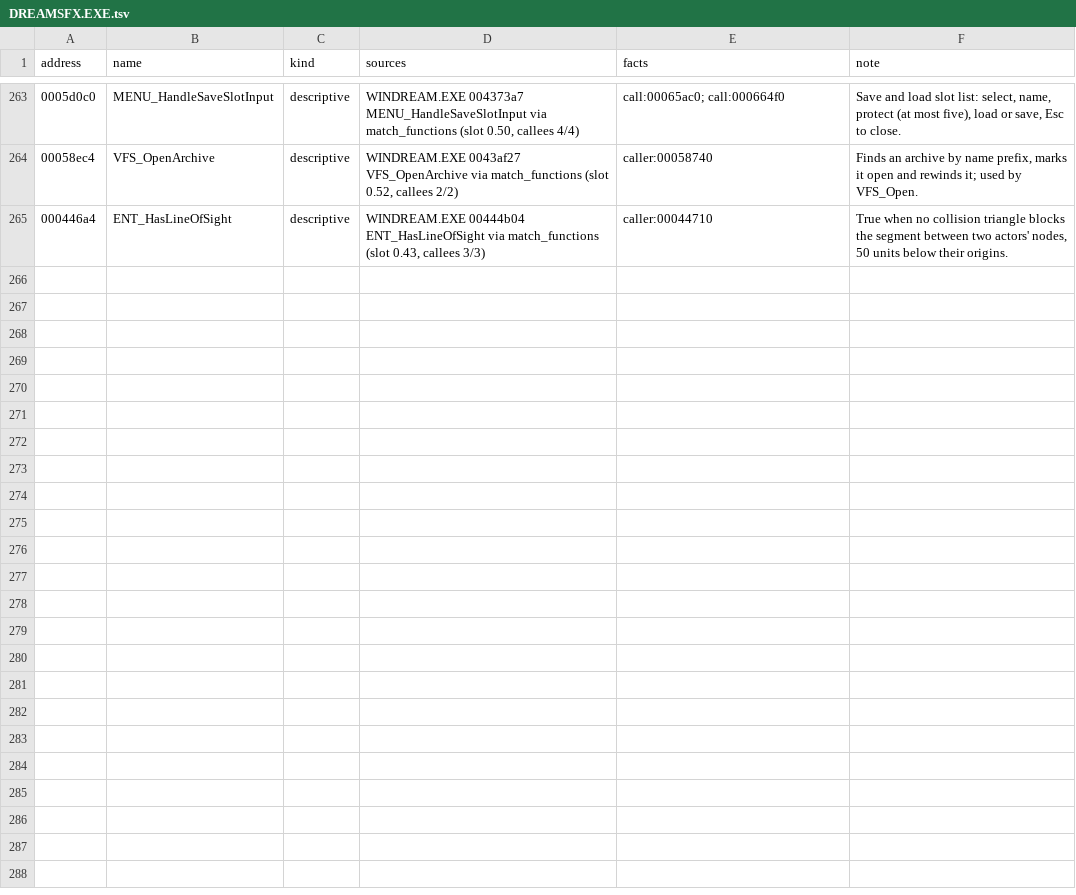
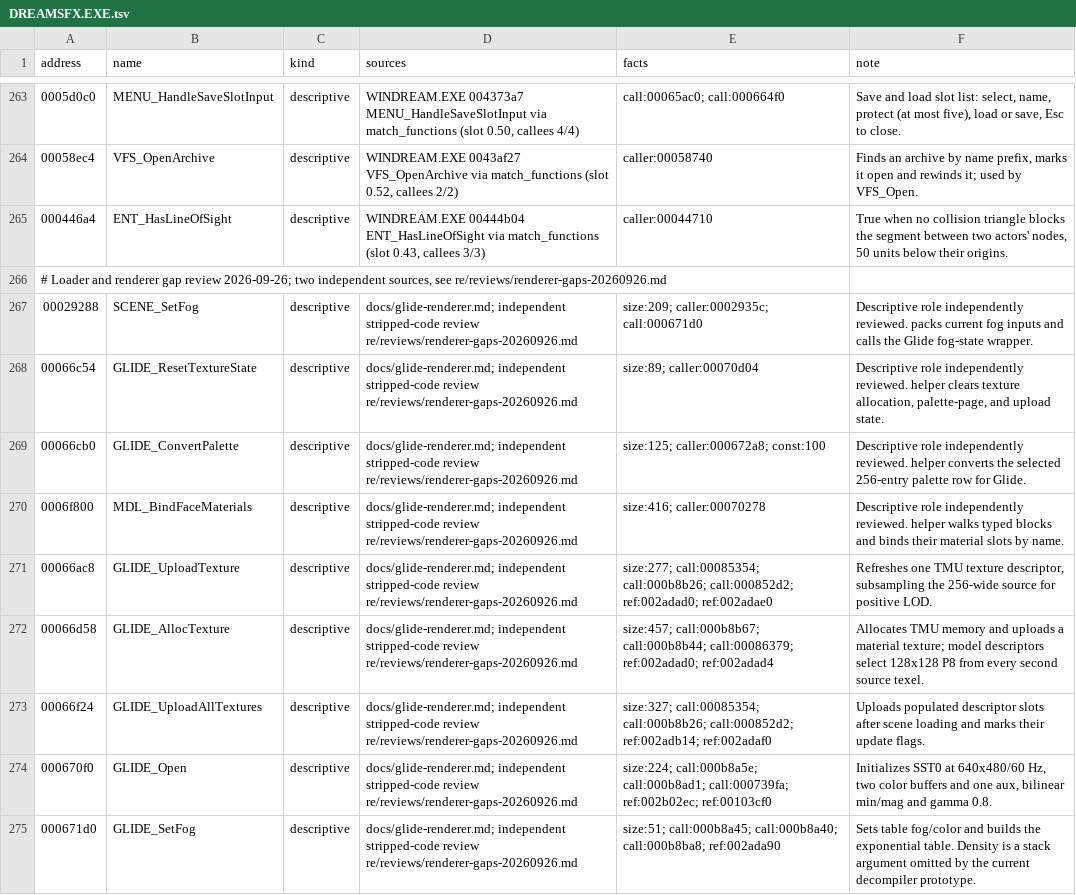
Before and after one commit to jlagedo/dreams-to-reality-re, a TSV file: re/names/DREAMSFX.EXE.tsv, drawn as a sheet; only a part is shown, gaps mark what is left out; the diff covers the shown part only.

Commit message:
Document OpenDreams research and update reference toolkit

```diff
--- a/re/names/DREAMSFX.EXE.tsv
+++ b/re/names/DREAMSFX.EXE.tsv
@@ -265 +265,11 @@ address	name	kind	sources	facts	note
 000446a4	ENT_HasLineOfSight	descriptive	WINDREAM.EXE 00444b04 ENT_HasLineOfSight via match_functions (slot 0.43, callees 3/3)	caller:00044710	True when no collision triangle blocks the segment between two actors' nodes, 50 units below their origins.
+# Loader and renderer gap review 2026-09-26; two independent sources, see re/reviews/renderer-gaps-20260926.md
+00029288	SCENE_SetFog	descriptive	docs/glide-renderer.md; independent stripped-code review re/reviews/renderer-gaps-20260926.md	size:209; caller:0002935c; call:000671d0	Descriptive role independently reviewed. packs current fog inputs and calls the Glide fog-state wrapper.
+00066c54	GLIDE_ResetTextureState	descriptive	docs/glide-renderer.md; independent stripped-code review re/reviews/renderer-gaps-20260926.md	size:89; caller:00070d04	Descriptive role independently reviewed. helper clears texture allocation, palette-page, and upload state.
+00066cb0	GLIDE_ConvertPalette	descriptive	docs/glide-renderer.md; independent stripped-code review re/reviews/renderer-gaps-20260926.md	size:125; caller:000672a8; const:100	Descriptive role independently reviewed. helper converts the selected 256-entry palette row for Glide.
+0006f800	MDL_BindFaceMaterials	descriptive	docs/glide-renderer.md; independent stripped-code review re/reviews/renderer-gaps-20260926.md	size:416; caller:00070278	Descriptive role independently reviewed. helper walks typed blocks and binds their material slots by name.
+00066ac8	GLIDE_UploadTexture	descriptive	docs/glide-renderer.md; independent stripped-code review re/reviews/renderer-gaps-20260926.md	size:277; call:00085354; call:000b8b26; call:000852d2; ref:002adad0; ref:002adae0	Refreshes one TMU texture descriptor, subsampling the 256-wide source for positive LOD.
+00066d58	GLIDE_AllocTexture	descriptive	docs/glide-renderer.md; independent stripped-code review re/reviews/renderer-gaps-20260926.md	size:457; call:000b8b67; call:000b8b44; call:00086379; ref:002adad0; ref:002adad4	Allocates TMU memory and uploads a material texture; model descriptors select 128x128 P8 from every second source texel.
+00066f24	GLIDE_UploadAllTextures	descriptive	docs/glide-renderer.md; independent stripped-code review re/reviews/renderer-gaps-20260926.md	size:327; call:00085354; call:000b8b26; call:000852d2; ref:002adb14; ref:002adaf0	Uploads populated descriptor slots after scene loading and marks their update flags.
+000670f0	GLIDE_Open	descriptive	docs/glide-renderer.md; independent stripped-code review re/reviews/renderer-gaps-20260926.md	size:224; call:000b8a5e; call:000b8ad1; call:000739fa; ref:002b02ec; ref:00103cf0	Initializes SST0 at 640x480/60 Hz, two color buffers and one aux, bilinear min/mag and gamma 0.8.
+000671d0	GLIDE_SetFog	descriptive	docs/glide-renderer.md; independent stripped-code review re/reviews/renderer-gaps-20260926.md	size:51; call:000b8a45; call:000b8a40; call:000b8ba8; ref:002ada90	Sets table fog/color and builds the exponential table. Density is a stack argument omitted by the current decompiler prototype.
```
Also changed, not shown: 10 added rows elsewhere in this file, re/names/WINDREAM.EXE.tsv, 38 other files.
